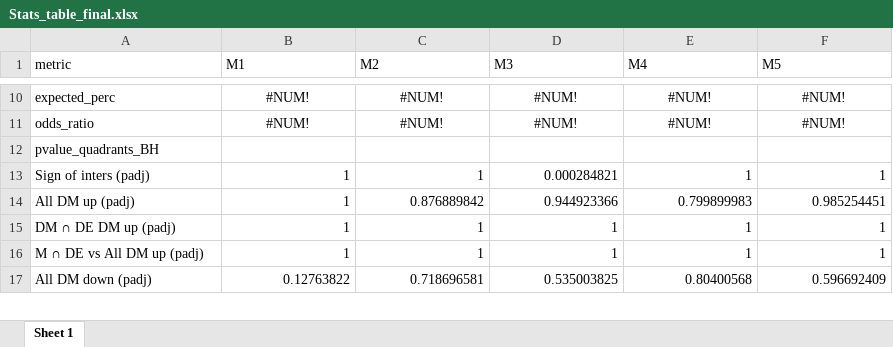
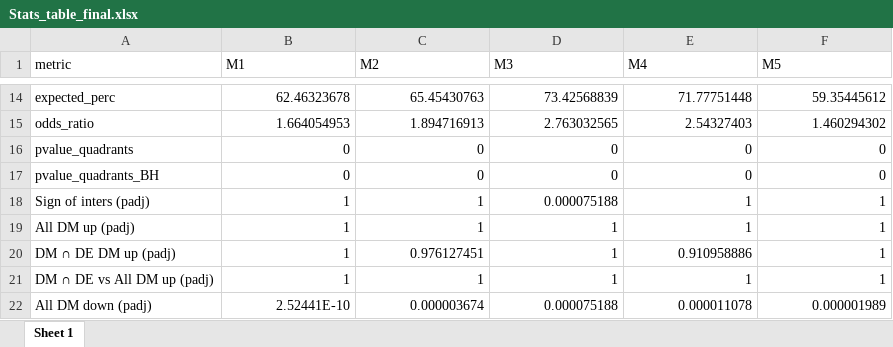
Before and after one commit to pierpaolo-cantisani/Thesis-PROJECT, an Excel workbook: Dataset_2/4_Integration_results/Stats_table_final.xlsx, sheet Sheet 1, drawn as a sheet; only a part is shown, gaps mark what is left out; values as stored, in another font and other column widths than the file's, no borders; addresses are those after the commit; the diff covers the shown part only; the diff names each change by its address in the sheet, - before the commit and + after, or states it on an @@ line.

```diff
--- a/Dataset_2/4_Integration_results/Stats_table_final.xlsx (sheet Sheet 1)
+++ b/Dataset_2/4_Integration_results/Stats_table_final.xlsx (sheet Sheet 1)
-B14 (M1): #NUM!
+B14 (M1): 62.46323678
-B14:F15 alignment: center
+B14:F15 alignment: right
-C14 (M2): #NUM!
+C14 (M2): 65.45430763
-D14 (M3): #NUM!
+D14 (M3): 73.42568839
-E14 (M4): #NUM!
+E14 (M4): 71.77751448
-F14 (M5): #NUM!
+F14 (M5): 59.35445612
-B15 (M1): #NUM!
+B15 (M1): 1.664054953
-C15 (M2): #NUM!
+C15 (M2): 1.894716913
-D15 (M3): #NUM!
+D15 (M3): 2.763032565
-E15 (M4): #NUM!
+E15 (M4): 2.54327403
-F15 (M5): #NUM!
+F15 (M5): 1.460294302
+row 16: pvalue_quadrants | 0 | 0 | 0 | 0 | 0
-B17 (M1): (empty)
+B17 (M1): 0
-C17 (M2): (empty)
+C17 (M2): 0
-D17 (M3): (empty)
+D17 (M3): 0
-E17 (M4): (empty)
+E17 (M4): 0
-F17 (M5): (empty)
+F17 (M5): 0
-D18 (M3): 0.000284821
+D18 (M3): 0.000075188
-C19 (M2): 0.876889842
+C19 (M2): 1
-D19 (M3): 0.944923366
+D19 (M3): 1
-E19 (M4): 0.799899983
+E19 (M4): 1
-F19 (M5): 0.985254451
+F19 (M5): 1
-C20 (M2): 1
+C20 (M2): 0.976127451
-E20 (M4): 1
+E20 (M4): 0.910958886
-A21 (metric): M ∩ DE vs All DM up (padj)
+A21 (metric): DM ∩ DE vs All DM up (padj)
-B22 (M1): 0.12763822
+B22 (M1): 2.52441E-10
-C22 (M2): 0.718696581
+C22 (M2): 0.000003674
-D22 (M3): 0.535003825
+D22 (M3): 0.000075188
-E22 (M4): 0.80400568
+E22 (M4): 0.000011078
-F22 (M5): 0.596692409
+F22 (M5): 0.000001989
```
Also changed, not shown: 8 added rows, 4 removed rows and 55 edited cells elsewhere in this sheet, Dataset_2/4_Integration_results/Stats_table_region.xlsx, 13 other files.
